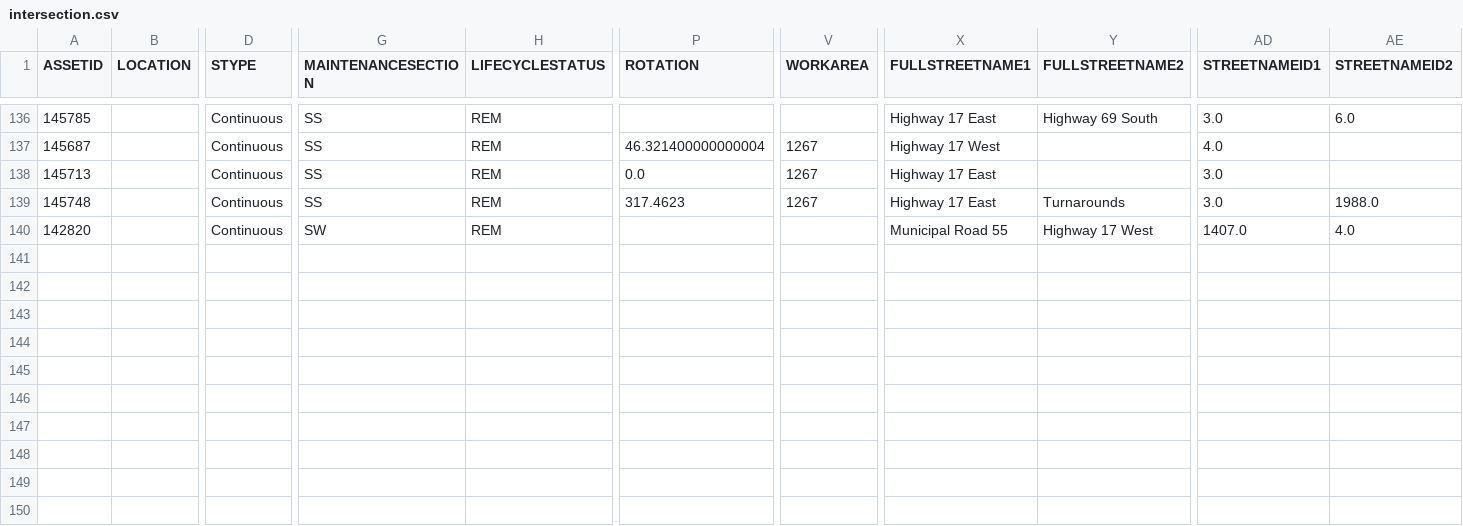
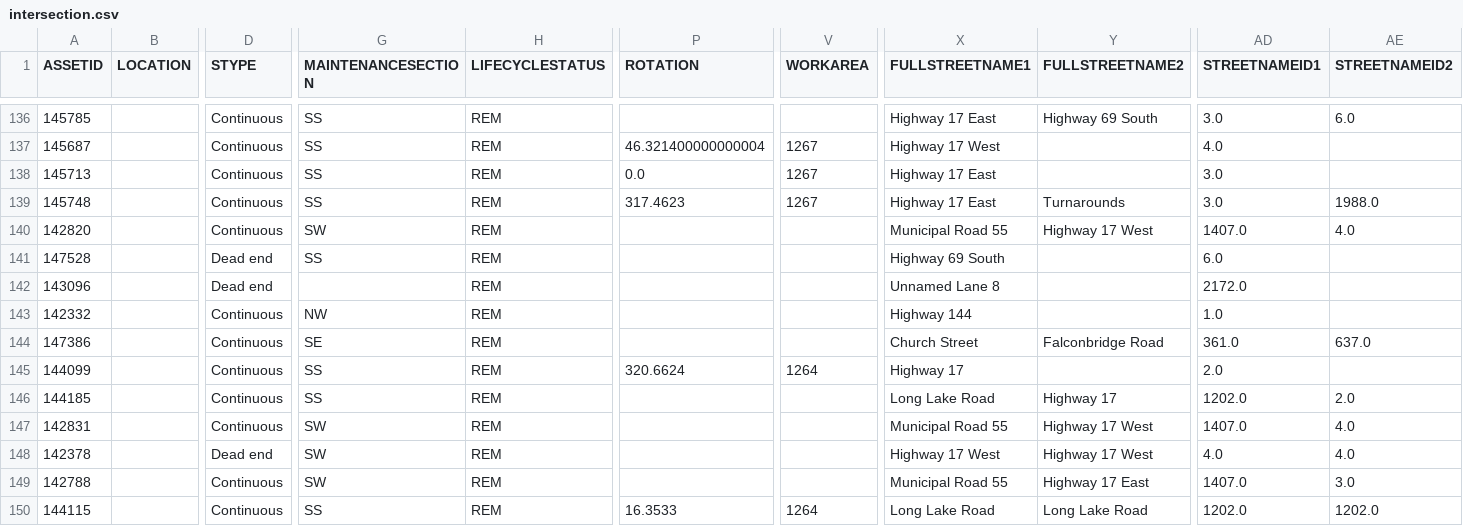
Before and after one commit to official-tisao/route-optimisation-mst, a CSV file: intersection.csv, drawn as a sheet; only a part is shown, gaps mark what is left out; rows hold the shown columns only; the diff names each change by its address in the sheet, - before the commit and + after, or states it on an @@ line.

Commit message:
Add intersection data records

```diff
--- a/intersection.csv
+++ b/intersection.csv
+row 141: 147528 |  | Dead end | SS | REM |  |  | Highway 69 South |  | 6.0
+row 142: 143096 |  | Dead end |  | REM |  |  | Unnamed Lane 8 |  | 2172.0
+row 143: 142332 |  | Continuous | NW | REM |  |  | Highway 144 |  | 1.0
+row 144: 147386 |  | Continuous | SE | REM |  |  | Church Street | Falconbridge Road | 361.0 | 637.0
+row 145: 144099 |  | Continuous | SS | REM | 320.6624 | 1264 | Highway 17 |  | 2.0
+row 146: 144185 |  | Continuous | SS | REM |  |  | Long Lake Road | Highway 17 | 1202.0 | 2.0
+row 147: 142831 |  | Continuous | SW | REM |  |  | Municipal Road 55 | Highway 17 West | 1407.0 | 4.0
+row 148: 142378 |  | Dead end | SW | REM |  |  | Highway 17 West | Highway 17 West | 4.0 | 4.0
+row 149: 142788 |  | Continuous | SW | REM |  |  | Municipal Road 55 | Highway 17 East | 1407.0 | 3.0
+row 150: 144115 |  | Continuous | SS | REM | 16.3533 | 1264 | Long Lake Road | Long Lake Road | 1202.0 | 1202.0
```
